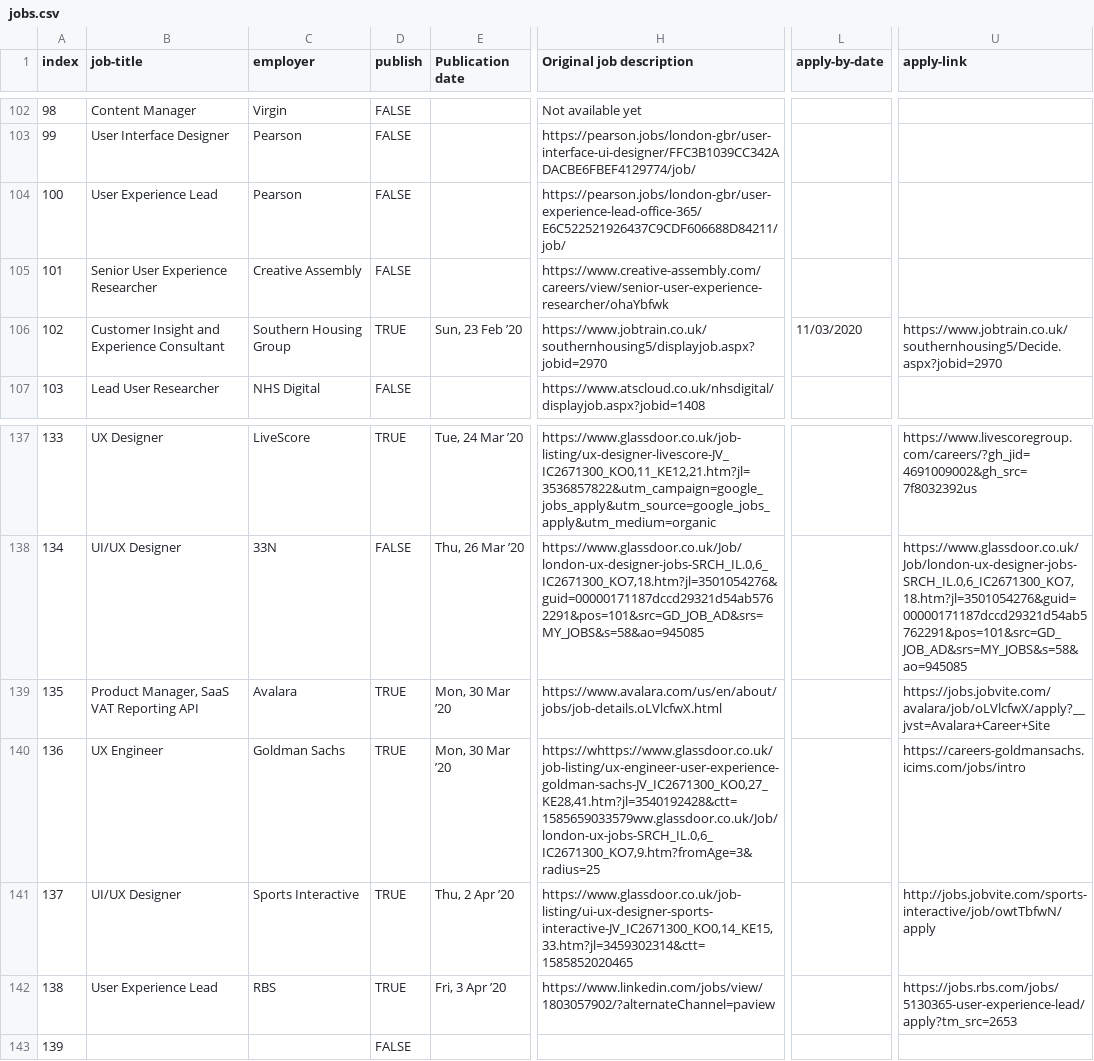
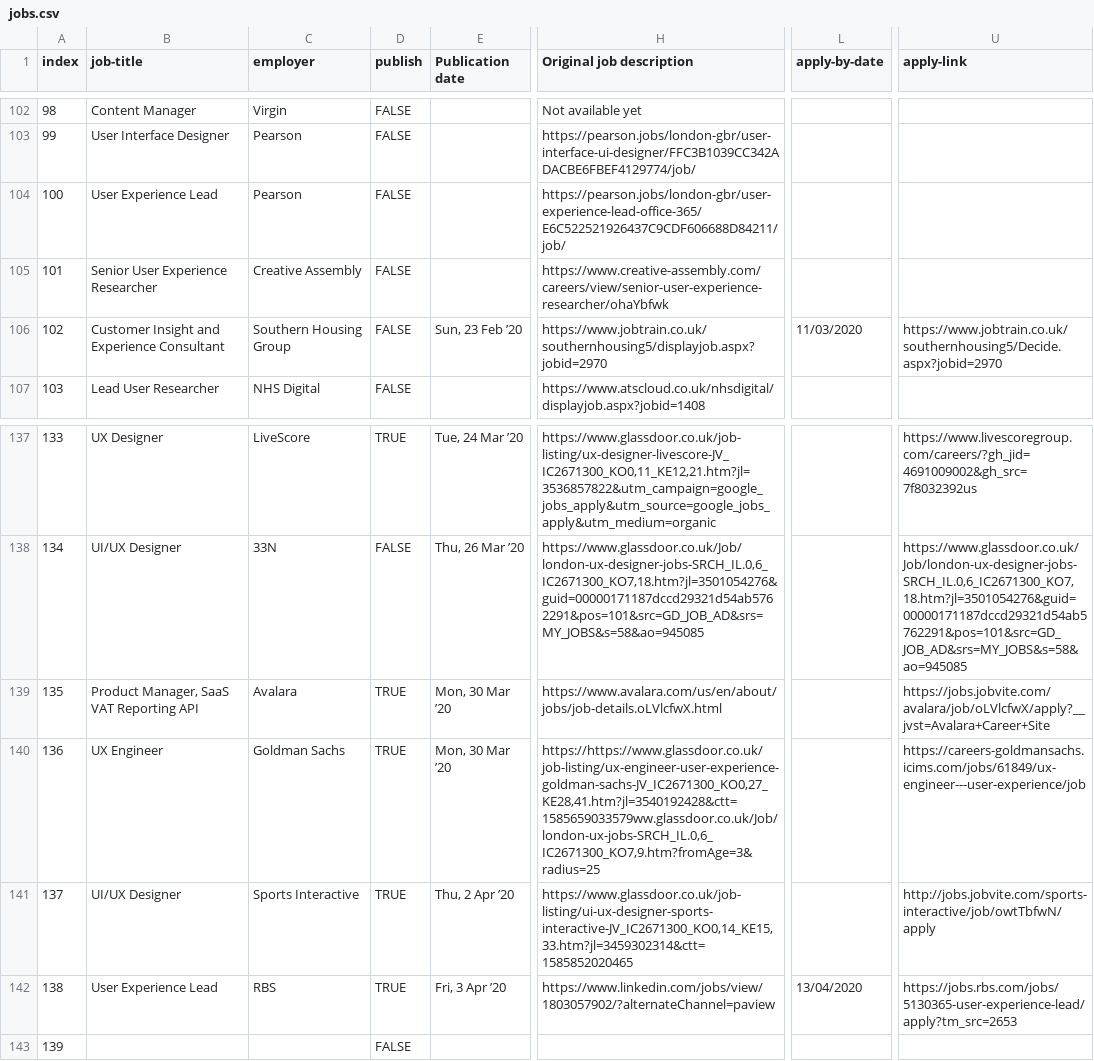
Before and after one commit to dannyhope/uxbrighton, a CSV file: _data/jobs.csv, drawn as a sheet; only a part is shown, gaps mark what is left out; the diff names each change by its address in the sheet, - before the commit and + after, or states it on an @@ line.

Commit message:
Remove southern housing

```diff
--- a/_data/jobs.csv
+++ b/_data/jobs.csv
-D106 (publish): TRUE
+D106 (publish): FALSE
-H140 (Original job description): https://whttps://www.glassdoor.co.uk/job-listing/ux-engineer-user-experience-goldman-sachs-JV_IC2671300_KO0,27_KE28,41.htm?jl=3540192428&ctt=1585659033579ww.glassdoor.co.uk/Job/london-ux-jobs-SRCH_IL.0,6_IC2671300_KO7,9.htm?fromAge=3&radius=25
+H140 (Original job description): https://https://www.glassdoor.co.uk/job-listing/ux-engineer-user-experience-goldman-sachs-JV_IC2671300_KO0,27_KE28,41.htm?jl=3540192428&ctt=1585659033579ww.glassdoor.co.uk/Job/london-ux-jobs-SRCH_IL.0,6_IC2671300_KO7,9.htm?fromAge=3&radius=25
-U140 (apply-link): https://careers-goldmansachs.icims.com/jobs/intro
+U140 (apply-link): https://careers-goldmansachs.icims.com/jobs/61849/ux-engineer---user-experience/job
-L142 (apply-by-date): (empty)
+L142 (apply-by-date): 13/04/2020
```
